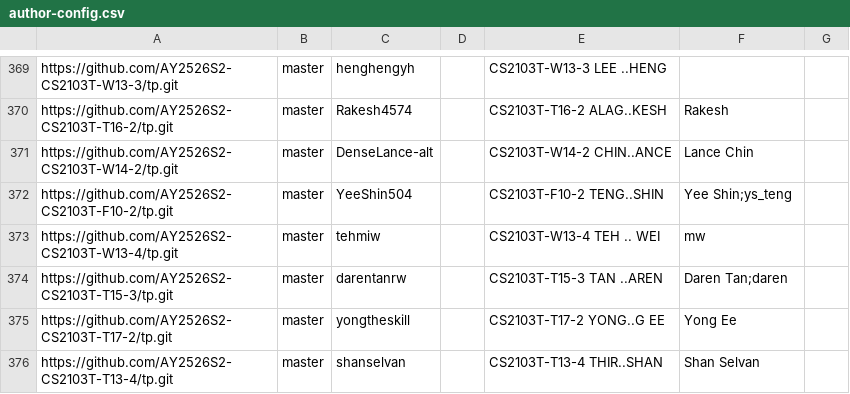
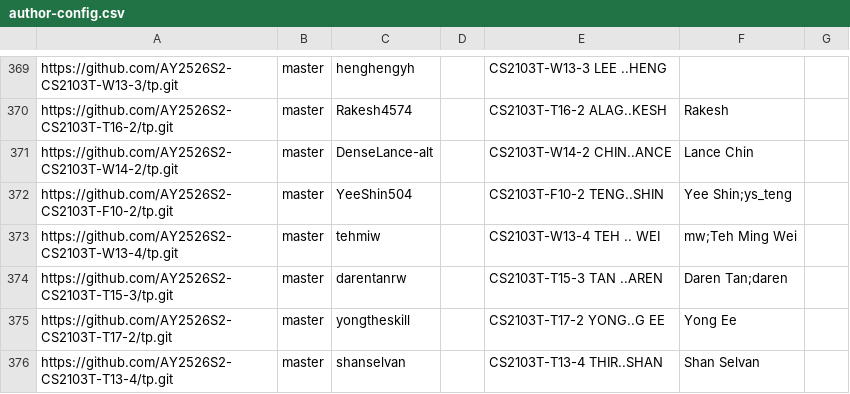
Before and after one commit to NUS-CS2103-AY2526-S2/tp-dashboard, a CSV file: config/author-config.csv, drawn as a sheet; only a part is shown, gaps mark what is left out.

Commit message:
Update configs

```diff
--- a/config/author-config.csv
+++ b/config/author-config.csv
@@ -372,3 +372,3 @@ https://github.com/AY2526S2-CS2103T-W14-2/tp.git,master,DenseLance-alt,,CS2103T-
 https://github.com/AY2526S2-CS2103T-F10-2/tp.git,master,YeeShin504,,CS2103T-F10-2 TENG..SHIN,Yee Shin;ys_teng,
-https://github.com/AY2526S2-CS2103T-W13-4/tp.git,master,tehmiw,,CS2103T-W13-4 TEH .. WEI,mw,
+https://github.com/AY2526S2-CS2103T-W13-4/tp.git,master,tehmiw,,CS2103T-W13-4 TEH .. WEI,mw;Teh Ming Wei,
 https://github.com/AY2526S2-CS2103T-T15-3/tp.git,master,darentanrw,,CS2103T-T15-3 TAN ..AREN,Daren Tan;daren,
```
